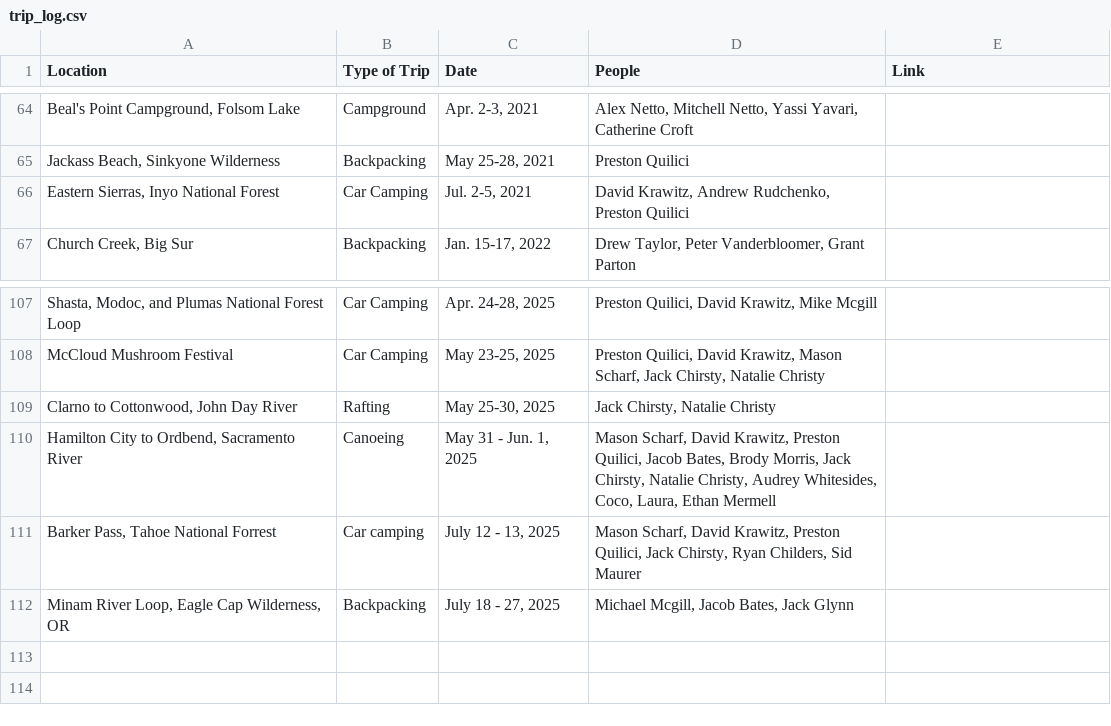
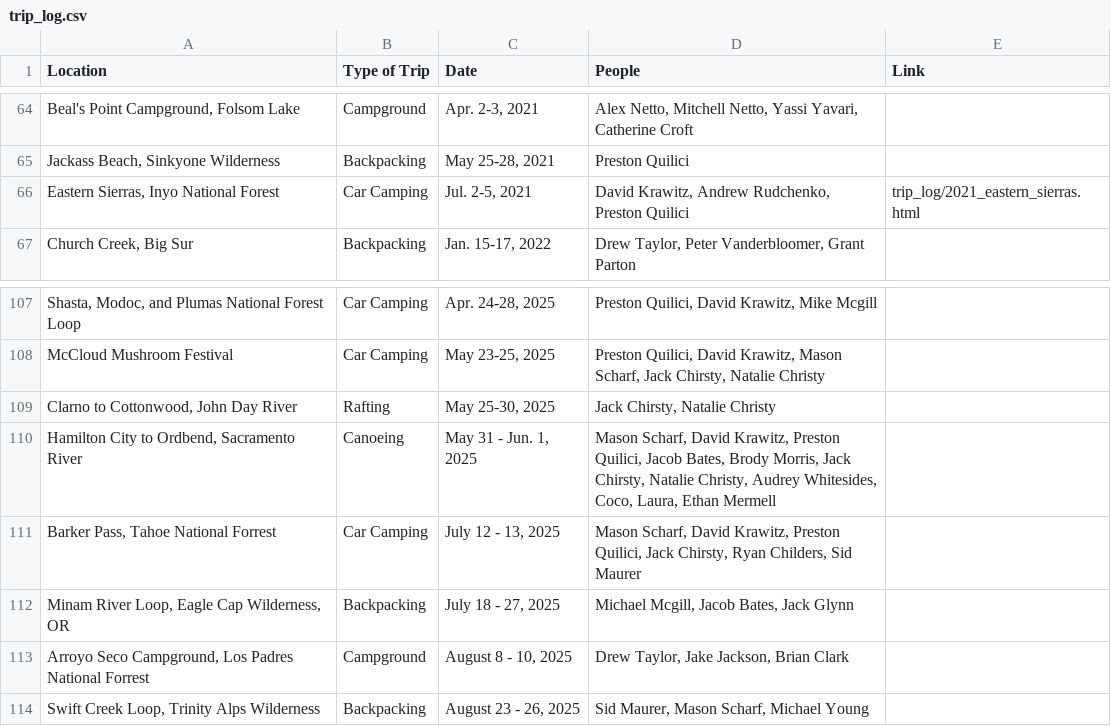
Before and after one commit to buggulch/frontend, a CSV file: trip_log.csv, drawn as a sheet; only a part is shown, gaps mark what is left out.

```diff
--- a/trip_log.csv
+++ b/trip_log.csv
@@ -65,3 +65,3 @@ Location,Type of Trip,Date,People,Link
 "Jackass Beach, Sinkyone Wilderness","Backpacking","May 25-28, 2021","Preston Quilici",
-"Eastern Sierras, Inyo National Forest","Car Camping","Jul. 2-5, 2021","David Krawitz, Andrew Rudchenko, Preston Quilici",
+"Eastern Sierras, Inyo National Forest","Car Camping","Jul. 2-5, 2021","David Krawitz, Andrew Rudchenko, Preston Quilici", "trip_log/2021_eastern_sierras.html",
 "Church Creek, Big Sur","Backpacking","Jan. 15-17, 2022","Drew Taylor, Peter Vanderbloomer, Grant Parton",
@@ -110,3 +110,5 @@ Location,Type of Trip,Date,People,Link
 "Hamilton City to Ordbend, Sacramento River","Canoeing","May 31 - Jun. 1, 2025","Mason Scharf, David Krawitz, Preston Quilici, Jacob Bates, Brody Morris, Jack Chirsty, Natalie Christy, Audrey Whitesides, Coco, Laura, Ethan Mermell",
-"Barker Pass, Tahoe National Forrest","Car camping","July 12 - 13, 2025","Mason Scharf, David Krawitz, Preston Quilici, Jack Chirsty, Ryan Childers, Sid Maurer",
+"Barker Pass, Tahoe National Forrest","Car Camping","July 12 - 13, 2025","Mason Scharf, David Krawitz, Preston Quilici, Jack Chirsty, Ryan Childers, Sid Maurer",
 "Minam River Loop, Eagle Cap Wilderness, OR","Backpacking","July 18 - 27, 2025","Michael Mcgill, Jacob Bates, Jack Glynn",
+"Arroyo Seco Campground, Los Padres National Forrest","Campground","August 8 - 10, 2025","Drew Taylor, Jake Jackson, Brian Clark",
+"Swift Creek Loop, Trinity Alps Wilderness","Backpacking","August 23 - 26, 2025","Sid Maurer, Mason Scharf, Michael Young",
```
Also changed, not shown: 6 other files.
